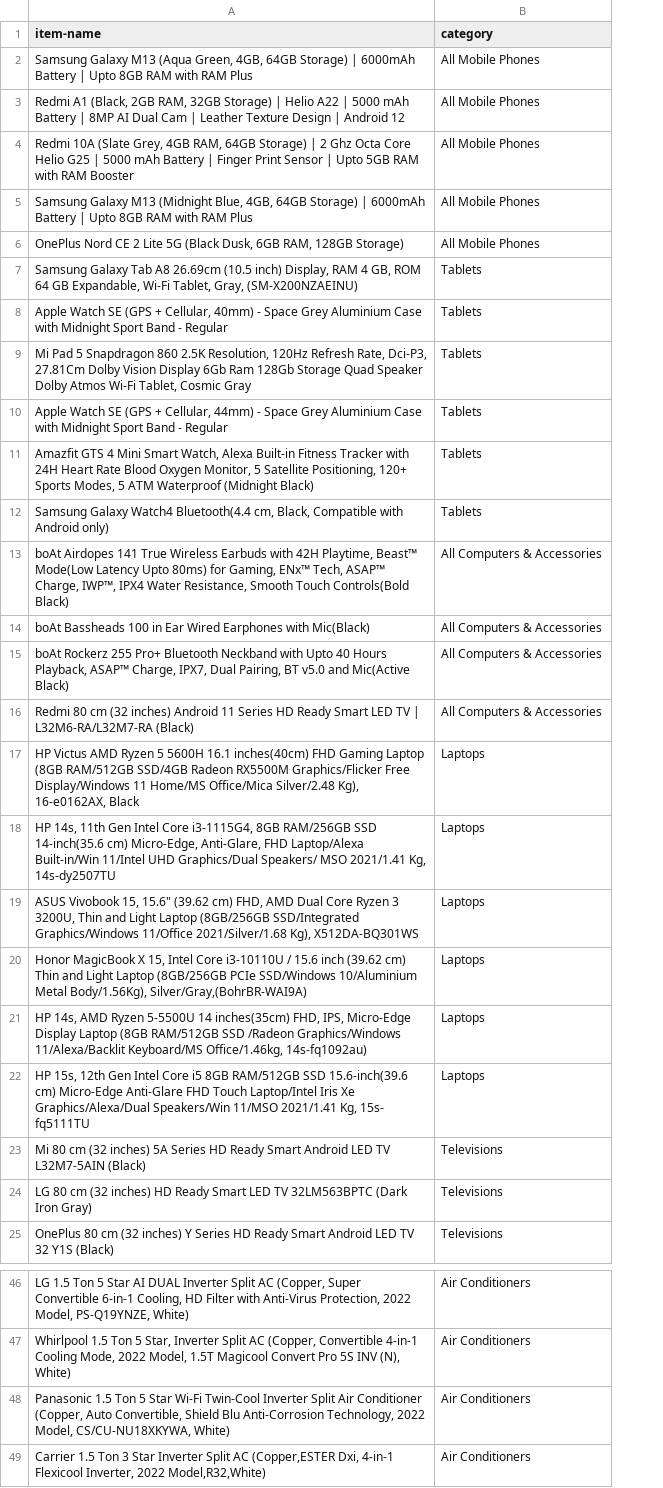
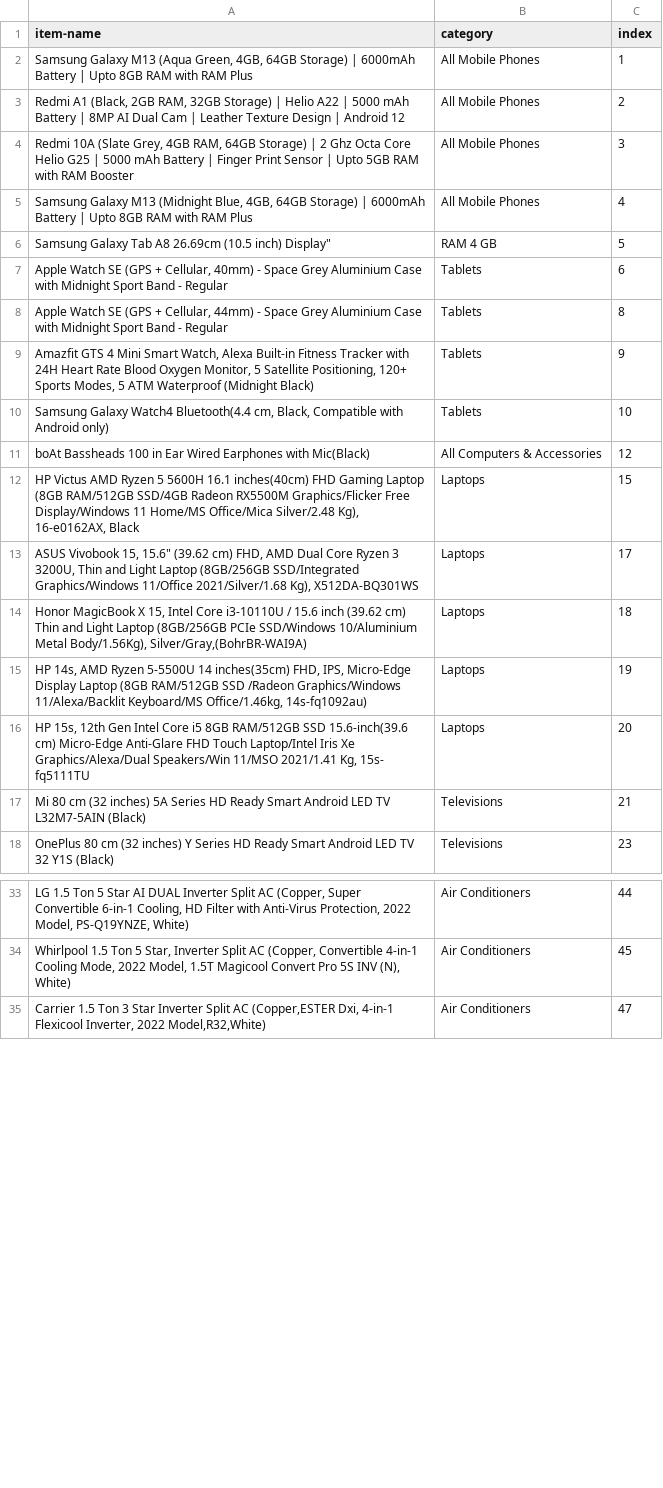
Before and after one commit to titan-slayers/CS-699-2022, a CSV file: amazon-data/itemlist.csv, drawn as a sheet; only a part is shown, gaps mark what is left out; removed rows and columns are numbered as before the commit, all else as after; the diff covers the shown part only; the diff names each change by its address in the sheet, - before the commit and + after, or states it on an @@ line.

Commit message:
Added flipkart data

```diff
--- a/amazon-data/itemlist.csv
+++ b/amazon-data/itemlist.csv
+column C (index), rows 2-5: 1 | 2 | 3 | 4; rows 7-18: 6 | 8 | 9 | 10 | 12 | 15 | 17 | 18 | 19 | 20 | 21 | 23; rows 33-35: 44 | 45 | 47
-row 6: OnePlus Nord CE 2 Lite 5G (Black Dusk, 6GB RAM, 128GB Storage) | All Mobile Phones
-row 7: Samsung Galaxy Tab A8 26.69cm (10.5 inch) Display, RAM 4 GB, ROM 64 GB Expandable, Wi-Fi Tablet, Gray, (SM-X200NZAEINU) | Tablets
+row 6: Samsung Galaxy Tab A8 26.69cm (10.5 inch) Display" | RAM 4 GB | 5
-row 9: Mi Pad 5 Snapdragon 860 2.5K Resolution, 120Hz Refresh Rate, Dci-P3, 27.81Cm Dolby Vision Display 6Gb Ram 128Gb Storage Quad Speaker Dolby Atmos Wi-Fi Tablet, Cosmic Gray | Tablets
-row 13: boAt Airdopes 141 True Wireless Earbuds with 42H Playtime, Beast™ Mode(Low Latency Upto 80ms) for Gaming, ENx™ Tech, ASAP™ Charge, IWP™, IPX4 Water Resistance, Smooth Touch Controls(Bold Black) | All Computers & Accessories
-row 15: boAt Rockerz 255 Pro+ Bluetooth Neckband with Upto 40 Hours Playback, ASAP™ Charge, IPX7, Dual Pairing, BT v5.0 and Mic(Active Black) | All Computers & Accessories
-row 16: Redmi 80 cm (32 inches) Android 11 Series HD Ready Smart LED TV | L32M6-RA/L32M7-RA (Black) | All Computers & Accessories
-row 18: HP 14s, 11th Gen Intel Core i3-1115G4, 8GB RAM/256GB SSD 14-inch(35.6 cm) Micro-Edge, Anti-Glare, FHD Laptop/Alexa Built-in/Win 11/Intel UHD Graphics/Dual Speakers/ MSO 2021/1.41 Kg, 14s-dy2507TU | Laptops
-row 24: LG 80 cm (32 inches) HD Ready Smart LED TV 32LM563BPTC (Dark Iron Gray) | Televisions
-row 48: Panasonic 1.5 Ton 5 Star Wi-Fi Twin-Cool Inverter Split Air Conditioner (Copper, Auto Convertible, Shield Blu Anti-Corrosion Technology, 2022 Model, CS/CU-NU18XKYWA, White) | Air Conditioners
```
Also changed, not shown: 7 removed rows elsewhere in this file, 2 other files.
